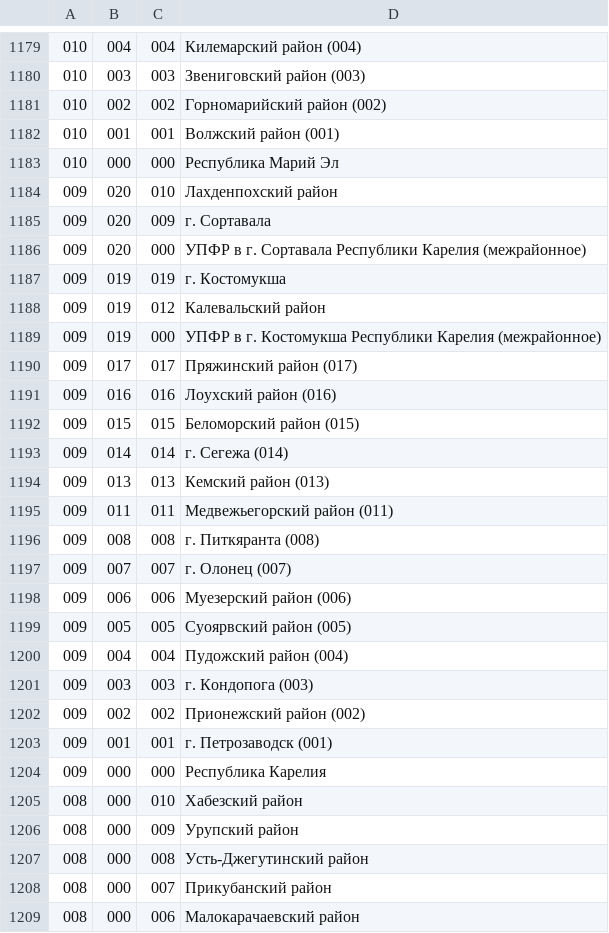
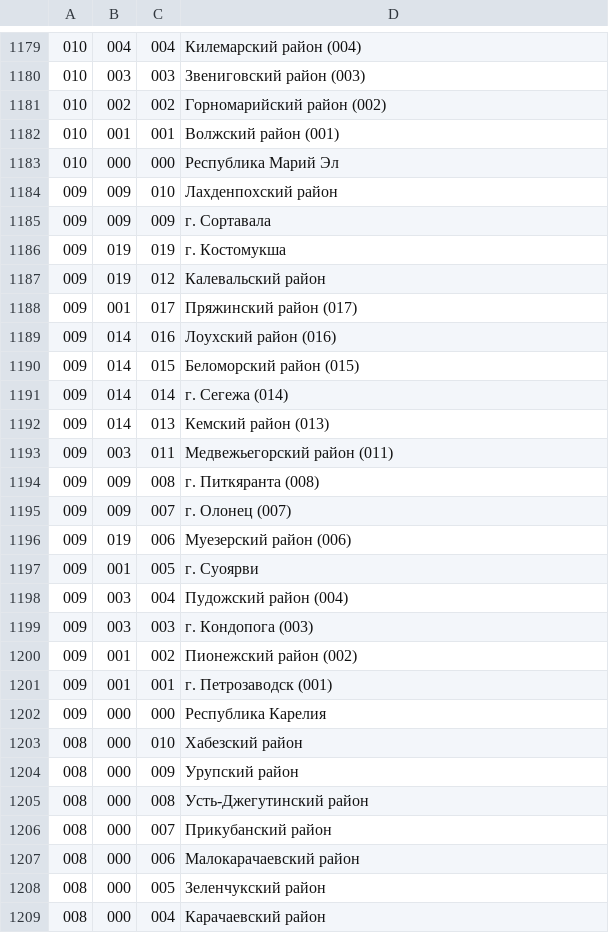
Before and after one commit to oalikin88/RequestConverter, a CSV file: data/spr.csv, drawn as a sheet; only a part is shown, gaps mark what is left out; the shorter side is filled out with more unchanged rows; the diff covers the shown part only.

```diff
--- a/data/spr.csv
+++ b/data/spr.csv
@@ -1183,21 +1183,19 @@
 010;000;000;Республика Марий Эл
-009;020;010;Лахденпохский район
-009;020;009;г. Сортавала
-009;020;000;УПФР в г. Сортавала Республики Карелия (межрайонное)
+009;009;010;Лахденпохский район
+009;009;009;г. Сортавала
 009;019;019;г. Костомукша
 009;019;012;Калевальский район
-009;019;000;УПФР в г. Костомукша Республики Карелия (межрайонное)
-009;017;017;Пряжинский район (017)
-009;016;016;Лоухский район (016)
-009;015;015;Беломорский район (015)
+009;001;017;Пряжинский район (017)
+009;014;016;Лоухский район (016)
+009;014;015;Беломорский район (015)
 009;014;014;г. Сегежа (014)
-009;013;013;Кемский район (013)
-009;011;011;Медвежьегорский район (011)
-009;008;008;г. Питкяранта (008)
-009;007;007;г. Олонец (007)
-009;006;006;Муезерский район (006)
-009;005;005;Суоярвский район (005)
-009;004;004;Пудожский район (004)
+009;014;013;Кемский район (013)
+009;003;011;Медвежьегорский район (011)
+009;009;008;г. Питкяранта (008)
+009;009;007;г. Олонец (007)
+009;019;006;Муезерский район (006)
+009;001;005;г. Суоярви
+009;003;004;Пудожский район (004)
 009;003;003;г. Кондопога (003)
-009;002;002;Прионежский район (002)
+009;001;002;Пионежский район (002)
 009;001;001;г. Петрозаводск (001)
```
Also changed, not shown: 14 edited cells elsewhere in this file, data/request.csv, data/sprvd.csv, 13 other files.
